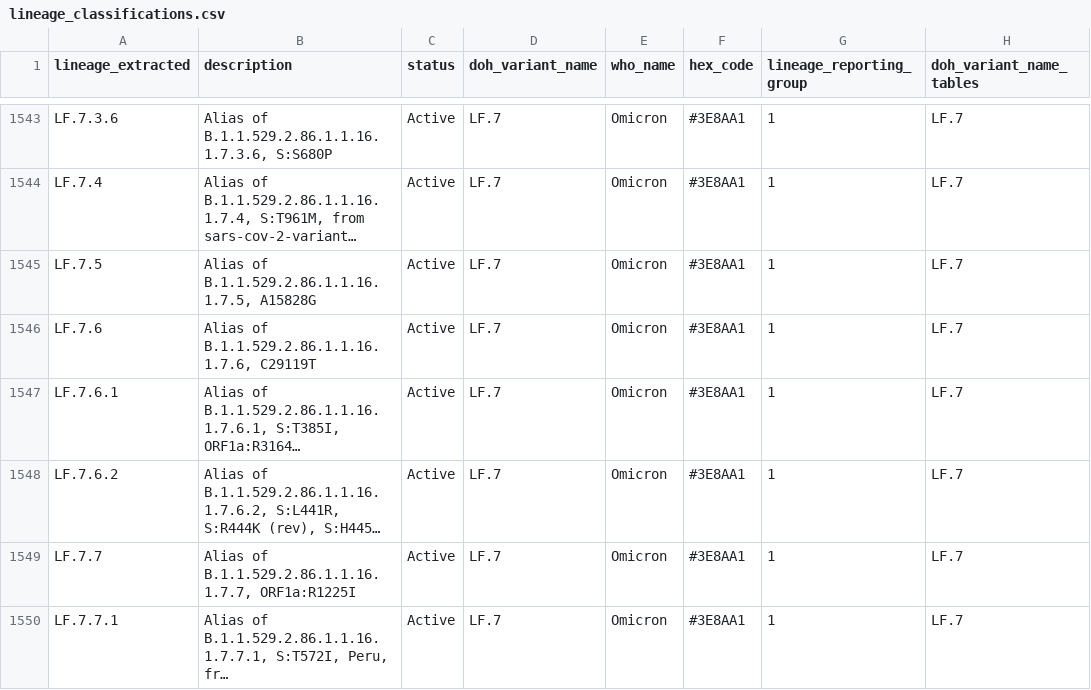
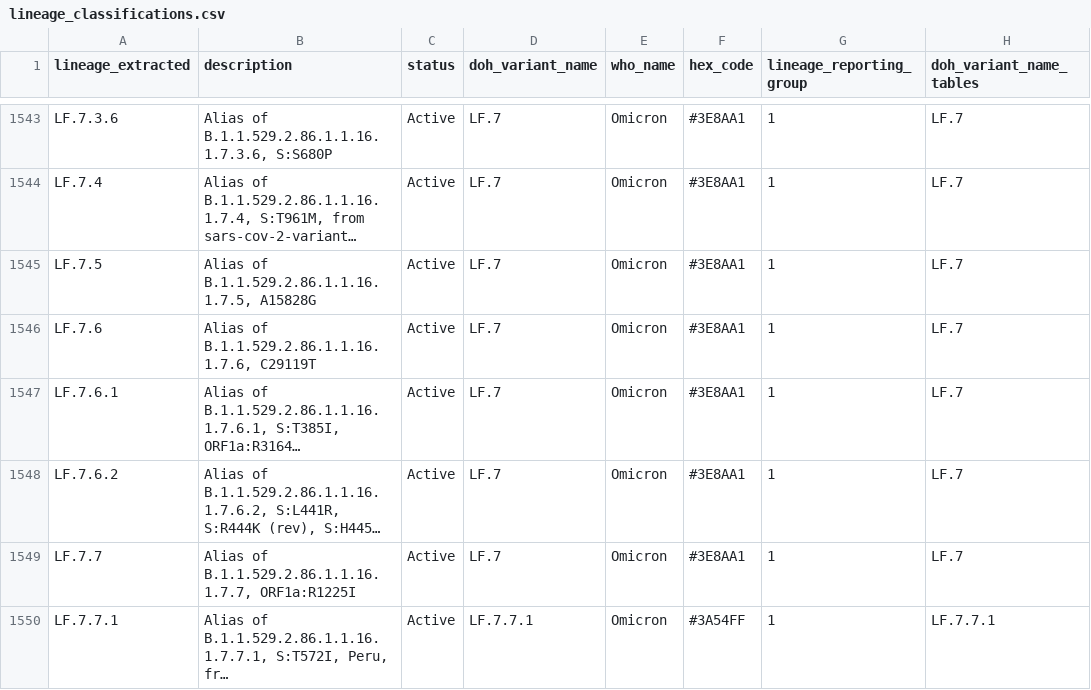
Before and after one commit to NW-PaGe/lineage_classifications, a CSV file: data/lineage_classifications.csv, drawn as a sheet; only a part is shown, gaps mark what is left out; long unchanged cells end in …; the diff covers the shown part only; the diff names each change by its address in the sheet, - before the commit and + after, or states it on an @@ line.

```diff
--- a/data/lineage_classifications.csv
+++ b/data/lineage_classifications.csv
-D1550 (doh_variant_name): LF.7
+D1550 (doh_variant_name): LF.7.7.1
-F1550 (hex_code): #3E8AA1
+F1550 (hex_code): #3A54FF
-H1550 (doh_variant_name_tables): LF.7
+H1550 (doh_variant_name_tables): LF.7.7.1
```
Also changed, not shown: 7 added rows and 33 edited cells elsewhere in this file, 1 other file.
